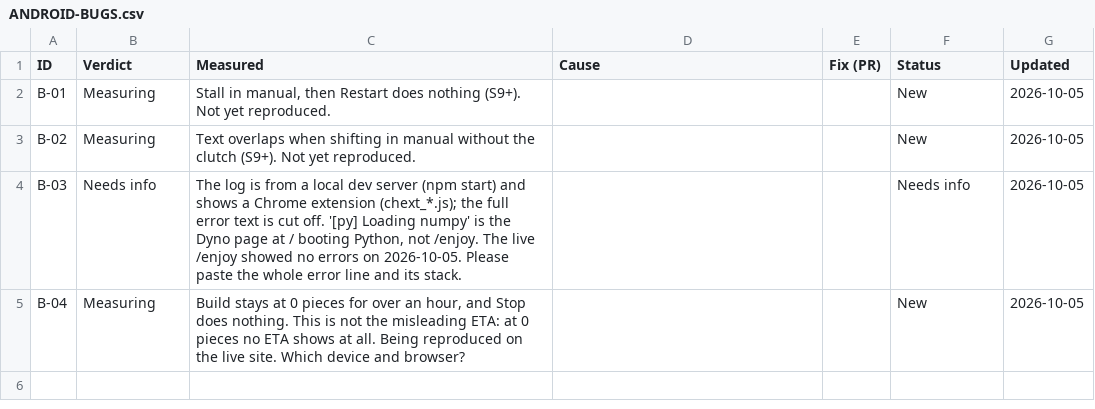
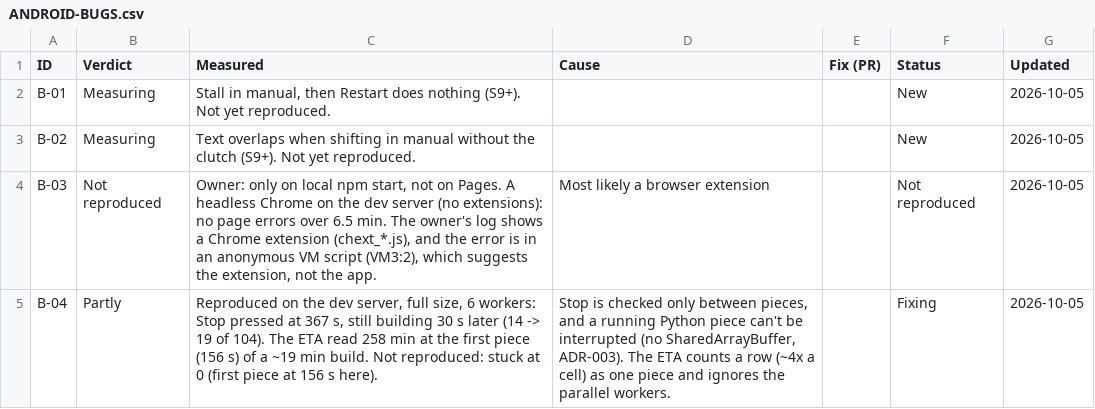
Before and after one commit to jenilclaudeai/diesel-simulator, a CSV file: reviews/ANDROID-BUGS.csv, drawn as a sheet.

```diff
--- a/reviews/ANDROID-BUGS.csv
+++ b/reviews/ANDROID-BUGS.csv
@@ -3,3 +3,3 @@ B-01,Measuring,"Stall in manual, then Restart does nothing (S9+). Not yet reprod
 B-02,Measuring,"Text overlaps when shifting in manual without the clutch (S9+). Not yet reproduced.",,,New,2026-10-05
-B-03,Needs info,"The log is from a local dev server (npm start) and shows a Chrome extension (chext_*.js); the full error text is cut off. '[py] Loading numpy' is the Dyno page at / booting Python, not /enjoy. The live /enjoy showed no errors on 2026-10-05. Please paste the whole error line and its stack.",,,Needs info,2026-10-05
-B-04,Measuring,"Build stays at 0 pieces for over an hour, and Stop does nothing. This is not the misleading ETA: at 0 pieces no ETA shows at all. Being reproduced on the live site. Which device and browser?",,,New,2026-10-05
+B-03,Not reproduced,"Owner: only on local npm start, not on Pages. A headless Chrome on the dev server (no extensions): no page errors over 6.5 min. The owner's log shows a Chrome extension (chext_*.js), and the error is in an anonymous VM script (VM3:2), which suggests the extension, not the app.",Most likely a browser extension,,Not reproduced,2026-10-05
+B-04,Partly,"Reproduced on the dev server, full size, 6 workers: Stop pressed at 367 s, still building 30 s later (14 -> 19 of 104). The ETA read 258 min at the first piece (156 s) of a ~19 min build. Not reproduced: stuck at 0 (first piece at 156 s here).","Stop is checked only between pieces, and a running Python piece can't be interrupted (no SharedArrayBuffer, ADR-003). The ETA counts a row (~4x a cell) as one piece and ignores the parallel workers.",,Fixing,2026-10-05
```
Also changed, not shown: 1 other file.
